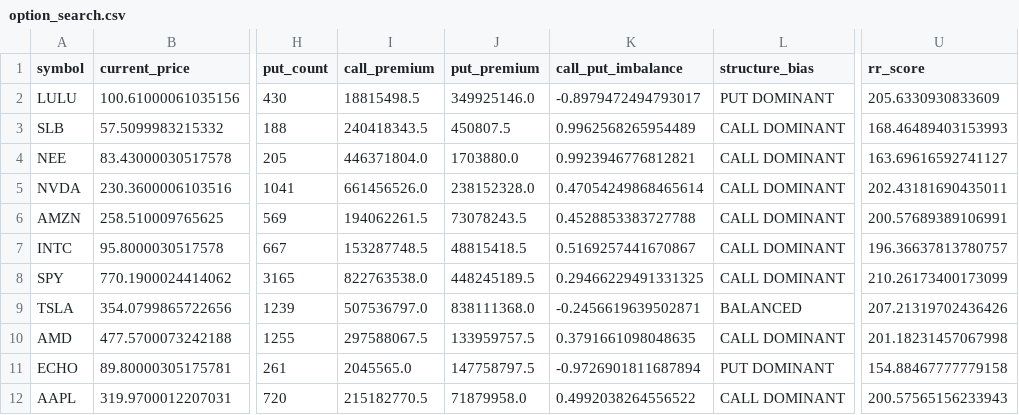
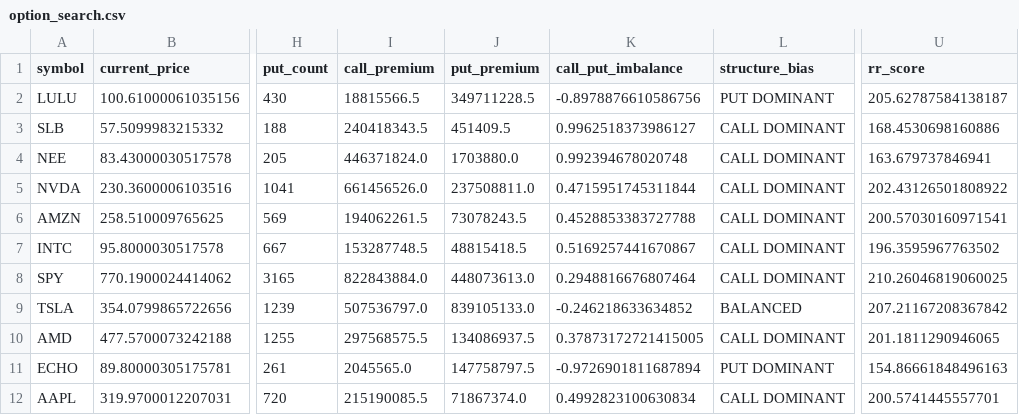
Before and after one commit to kwonbora1220/final-option-serch, a CSV file: data/analysis/option_search.csv, drawn as a sheet; only a part is shown, gaps mark what is left out; the diff covers the shown part only; the diff names each change by its address in the sheet, - before the commit and + after, or states it on an @@ line.

```diff
--- a/data/analysis/option_search.csv
+++ b/data/analysis/option_search.csv
-I2 (call_premium): 18815498.5
+I2 (call_premium): 18815566.5
-J2 (put_premium): 349925146.0
+J2 (put_premium): 349711228.5
-K2 (call_put_imbalance): -0.8979472494793017
+K2 (call_put_imbalance): -0.8978876610586756
-U2 (rr_score): 205.6330930833609
+U2 (rr_score): 205.62787584138187
-J3 (put_premium): 450807.5
+J3 (put_premium): 451409.5
-K3 (call_put_imbalance): 0.9962568265954489
+K3 (call_put_imbalance): 0.9962518373986127
-U3 (rr_score): 168.46489403153993
+U3 (rr_score): 168.4530698160886
-I4 (call_premium): 446371804.0
+I4 (call_premium): 446371824.0
-K4 (call_put_imbalance): 0.9923946776812821
+K4 (call_put_imbalance): 0.992394678020748
-U4 (rr_score): 163.69616592741127
+U4 (rr_score): 163.679737846941
-J5 (put_premium): 238152328.0
+J5 (put_premium): 237508811.0
-K5 (call_put_imbalance): 0.47054249868465614
+K5 (call_put_imbalance): 0.4715951745311844
-U5 (rr_score): 202.43181690435011
+U5 (rr_score): 202.43126501808922
-U6 (rr_score): 200.57689389106991
+U6 (rr_score): 200.57030160971541
-U7 (rr_score): 196.36637813780757
+U7 (rr_score): 196.3595967763502
-I8 (call_premium): 822763538.0
+I8 (call_premium): 822843884.0
-J8 (put_premium): 448245189.5
+J8 (put_premium): 448073613.0
-K8 (call_put_imbalance): 0.29466229491331325
+K8 (call_put_imbalance): 0.2948816676807464
-U8 (rr_score): 210.26173400173099
+U8 (rr_score): 210.26046819060025
-J9 (put_premium): 838111368.0
+J9 (put_premium): 839105133.0
-K9 (call_put_imbalance): -0.2456619639502871
+K9 (call_put_imbalance): -0.246218633634852
-U9 (rr_score): 207.21319702436426
+U9 (rr_score): 207.21167208367842
-I10 (call_premium): 297588067.5
+I10 (call_premium): 297568575.5
-J10 (put_premium): 133959757.5
+J10 (put_premium): 134086937.5
-K10 (call_put_imbalance): 0.3791661098048635
+K10 (call_put_imbalance): 0.37873172721415005
-U10 (rr_score): 201.18231457067998
+U10 (rr_score): 201.1811290946065
-U11 (rr_score): 154.88467777779158
+U11 (rr_score): 154.86661848496163
-I12 (call_premium): 215182770.5
+I12 (call_premium): 215190085.5
-J12 (put_premium): 71879958.0
+J12 (put_premium): 71867374.0
-K12 (call_put_imbalance): 0.4992038264556522
+K12 (call_put_imbalance): 0.4992823100630834
-U12 (rr_score): 200.57565156233943
+U12 (rr_score): 200.5741445557701
```
Also changed, not shown: 1 added row, 1 removed row and 22 edited cells elsewhere in this file, data/analysis/decision.csv, data/analysis/final_report.csv, 4 other files.
